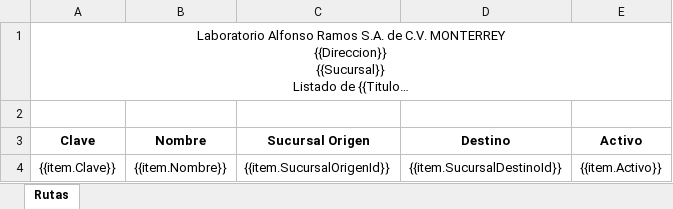
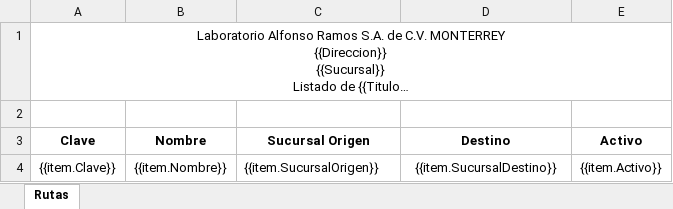
Before and after one commit to SauriX/labbe, an Excel workbook: Service.Catalog/wwwroot/layout/excel/Route/RutasListado.xlsx, sheet Rutas, drawn as a sheet; long unchanged cells end in …; values as stored, in another font and other column widths than the file's, no borders; charts and pictures not drawn; the diff names each change by its address in the sheet, - before the commit and + after, or states it on an @@ line.

```diff
--- a/Service.Catalog/wwwroot/layout/excel/Route/RutasListado.xlsx (sheet Rutas)
+++ b/Service.Catalog/wwwroot/layout/excel/Route/RutasListado.xlsx (sheet Rutas)
-C4 (Sucursal Origen): {{item.SucursalOrigenId}}
+C4 (Sucursal Origen): {{item.SucursalOrigen}}
-D4 (Destino): {{item.SucursalDestinoId}}
+D4 (Destino): {{item.SucursalDestino}}
```
Also changed, not shown: Service.Catalog/wwwroot/layout/excel/Route/RutasFormulario.xlsx, Service.Catalog/wwwroot/layout/excel/company/CompañiaFormulario.xlsx, 19 other files.
